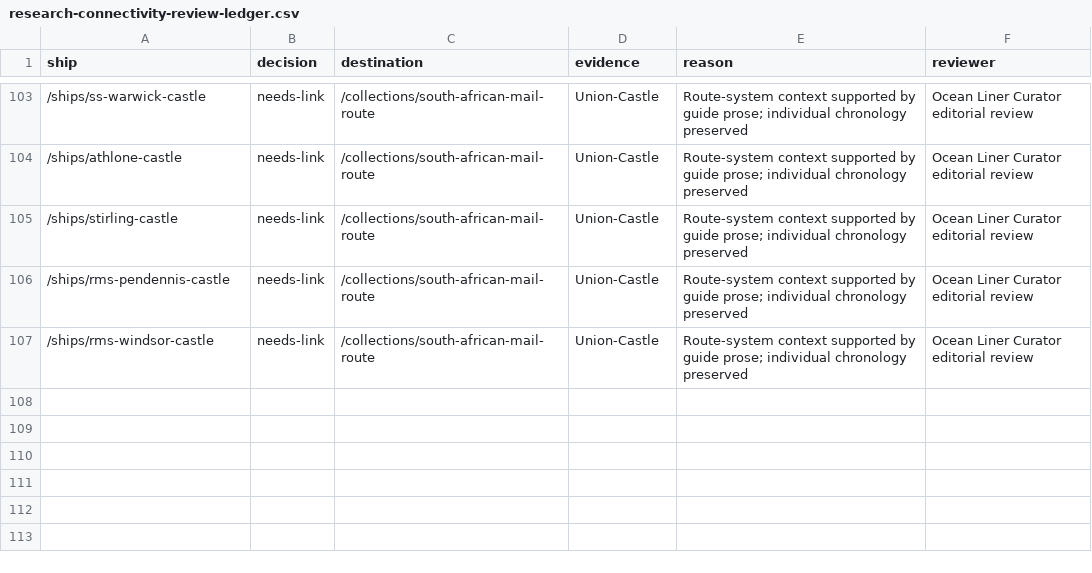
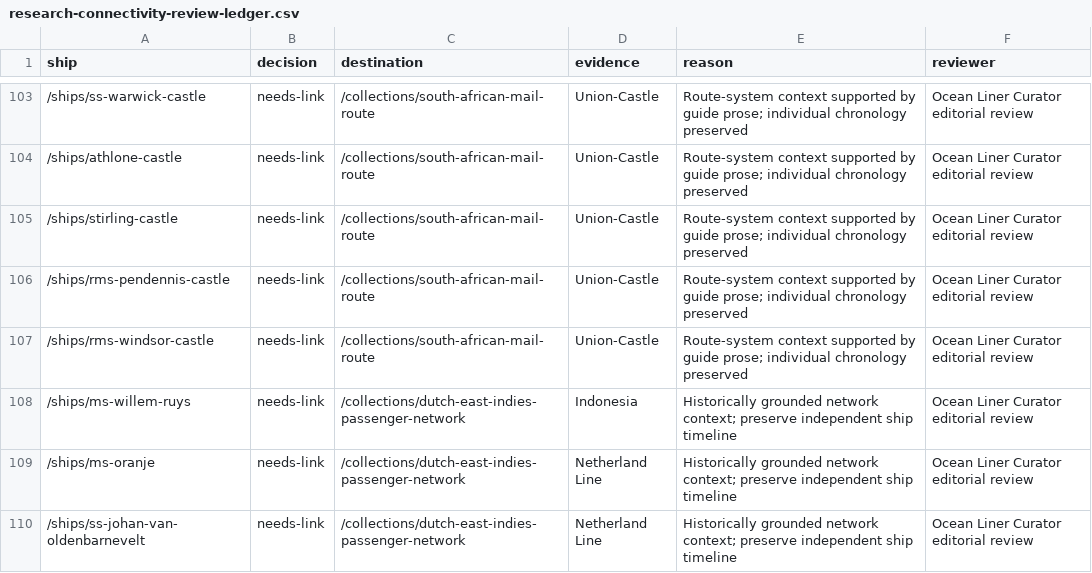
Before and after one commit to jaredmberger/Ocean-Liner-Curator, a CSV file: tools/search/research-connectivity-review-ledger.csv, drawn as a sheet; only a part is shown, gaps mark what is left out; the diff names each change by its address in the sheet, - before the commit and + after, or states it on an @@ line.

Commit message:
Track three East Indies research links pending merge

```diff
--- a/tools/search/research-connectivity-review-ledger.csv
+++ b/tools/search/research-connectivity-review-ledger.csv
+row 108: /ships/ms-willem-ruys | needs-link | /collections/dutch-east-indies-passenger-network | Indonesia | Historically grounded network context; preserve independent ship timeline | Ocean Liner Curator editorial review
+row 109: /ships/ms-oranje | needs-link | /collections/dutch-east-indies-passenger-network | Netherland Line | Historically grounded network context; preserve independent ship timeline | Ocean Liner Curator editorial review
+row 110: /ships/ss-johan-van-oldenbarnevelt | needs-link | /collections/dutch-east-indies-passenger-network | Netherland Line | Historically grounded network context; preserve independent ship timeline | Ocean Liner Curator editorial review
```
